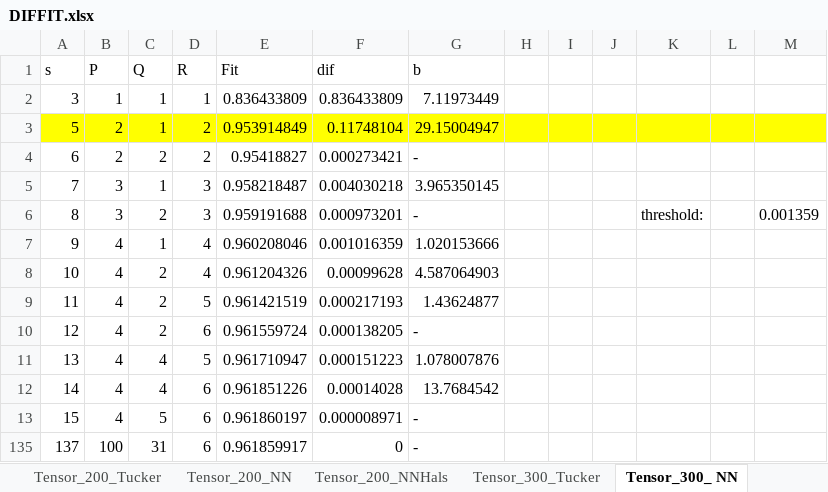
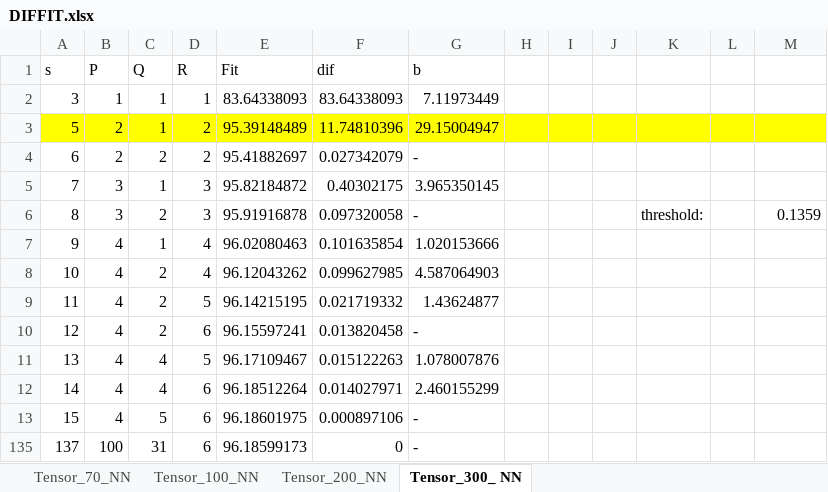
Before and after one commit to pablovadillo/Tensordecomposition, an Excel workbook: DIFFIT.xlsx, sheet Tensor_300_ NN, drawn as a sheet; values as stored, in another font and other column widths than the file's, no borders; the diff names each change by its address in the sheet, - before the commit and + after, or states it on an @@ line.

```diff
--- a/DIFFIT.xlsx (sheet Tensor_300_ NN)
+++ b/DIFFIT.xlsx (sheet Tensor_300_ NN)
@@ sheet tab hidden: Tensor_200_Tucker @@
@@ sheet tab hidden: Tensor_200_NNHals @@
@@ sheet tab hidden: Tensor_300_Tucker @@
-E2 (Fit): 0.836433809
+E2 (Fit): 83.64338093
-F2 (dif): 0.836433809
+F2 (dif): 83.64338093
-E3 (Fit): 0.953914849
+E3 (Fit): 95.39148489
-F3 (dif): 0.11748104
+F3 (dif): 11.74810396
-E4 (Fit): 0.95418827
+E4 (Fit): 95.41882697
-F4 (dif): 0.000273421
+F4 (dif): 0.027342079
-E5 (Fit): 0.958218487
+E5 (Fit): 95.82184872
-F5 (dif): 0.004030218
+F5 (dif): 0.40302175
-E6 (Fit): 0.959191688
+E6 (Fit): 95.91916878
-F6 (dif): 0.000973201
+F6 (dif): 0.097320058
-M6: 0.001359
+M6: 0.1359
-E7 (Fit): 0.960208046
+E7 (Fit): 96.02080463
-F7 (dif): 0.001016359
+F7 (dif): 0.101635854
-E8 (Fit): 0.961204326
+E8 (Fit): 96.12043262
-F8 (dif): 0.00099628
+F8 (dif): 0.099627985
-E9 (Fit): 0.961421519
+E9 (Fit): 96.14215195
-F9 (dif): 0.000217193
+F9 (dif): 0.021719332
-E10 (Fit): 0.961559724
+E10 (Fit): 96.15597241
-F10 (dif): 0.000138205
+F10 (dif): 0.013820458
-E11 (Fit): 0.961710947
+E11 (Fit): 96.17109467
-F11 (dif): 0.000151223
+F11 (dif): 0.015122263
-E12 (Fit): 0.961851226
+E12 (Fit): 96.18512264
-F12 (dif): 0.00014028
+F12 (dif): 0.014027971
-G12 (b): 13.7684542
+G12 (b): 2.460155299
-E13 (Fit): 0.961860197
+E13 (Fit): 96.18601975
-F13 (dif): 0.000008971
+F13 (dif): 0.000897106
-E135 (Fit): 0.961859917
+E135 (Fit): 96.18599173
```
Also changed, not shown: sheet Tensor_100_NN, sheet Tensor_70_NN, sheet Tensor_200_NN, other sheet tabs, hidden cells, 2 other files.
